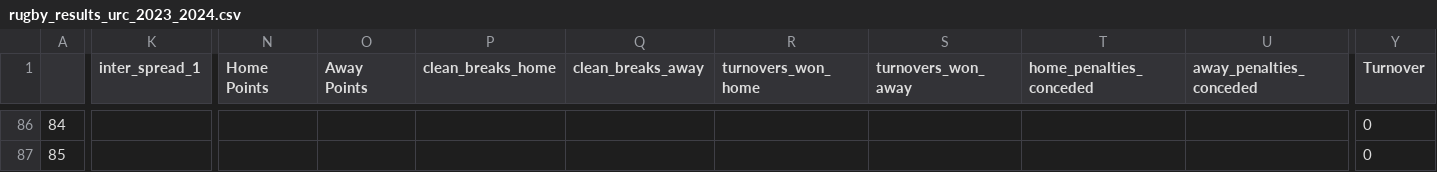
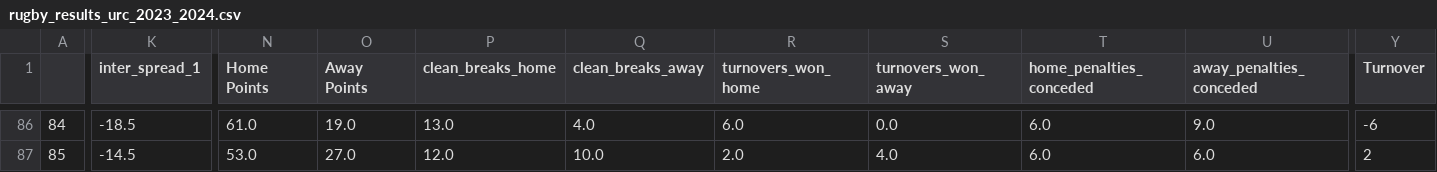
Before and after one commit to ZeNoonan/rugby, a CSV file: rugby_results_urc_2023_2024.csv, drawn as a sheet; only a part is shown, gaps mark what is left out; the diff covers the shown part only; the diff names each change by its address in the sheet, - before the commit and + after, or states it on an @@ line.

```diff
--- a/rugby_results_urc_2023_2024.csv
+++ b/rugby_results_urc_2023_2024.csv
-K86 (inter_spread_1): (empty)
+K86 (inter_spread_1): -18.5
-N86 (Home Points): (empty)
+N86 (Home Points): 61.0
-O86 (Away Points): (empty)
+O86 (Away Points): 19.0
-P86 (clean_breaks_home): (empty)
+P86 (clean_breaks_home): 13.0
-Q86 (clean_breaks_away): (empty)
+Q86 (clean_breaks_away): 4.0
-R86 (turnovers_won_home): (empty)
+R86 (turnovers_won_home): 6.0
-S86 (turnovers_won_away): (empty)
+S86 (turnovers_won_away): 0.0
-T86:T87 (home_penalties_conceded): (empty)
+T86:T87 (home_penalties_conceded): 6.0
-U86 (away_penalties_conceded): (empty)
+U86 (away_penalties_conceded): 9.0
-Y86 (Turnover): 0
+Y86 (Turnover): -6
-K87 (inter_spread_1): (empty)
+K87 (inter_spread_1): -14.5
-N87 (Home Points): (empty)
+N87 (Home Points): 53.0
-O87 (Away Points): (empty)
+O87 (Away Points): 27.0
-P87 (clean_breaks_home): (empty)
+P87 (clean_breaks_home): 12.0
-Q87 (clean_breaks_away): (empty)
+Q87 (clean_breaks_away): 10.0
-R87 (turnovers_won_home): (empty)
+R87 (turnovers_won_home): 2.0
-S87 (turnovers_won_away): (empty)
+S87 (turnovers_won_away): 4.0
-U87 (away_penalties_conceded): (empty)
+U87 (away_penalties_conceded): 6.0
-Y87 (Turnover): 0
+Y87 (Turnover): 2
```
Also changed, not shown: 161 edited cells elsewhere in this file.
